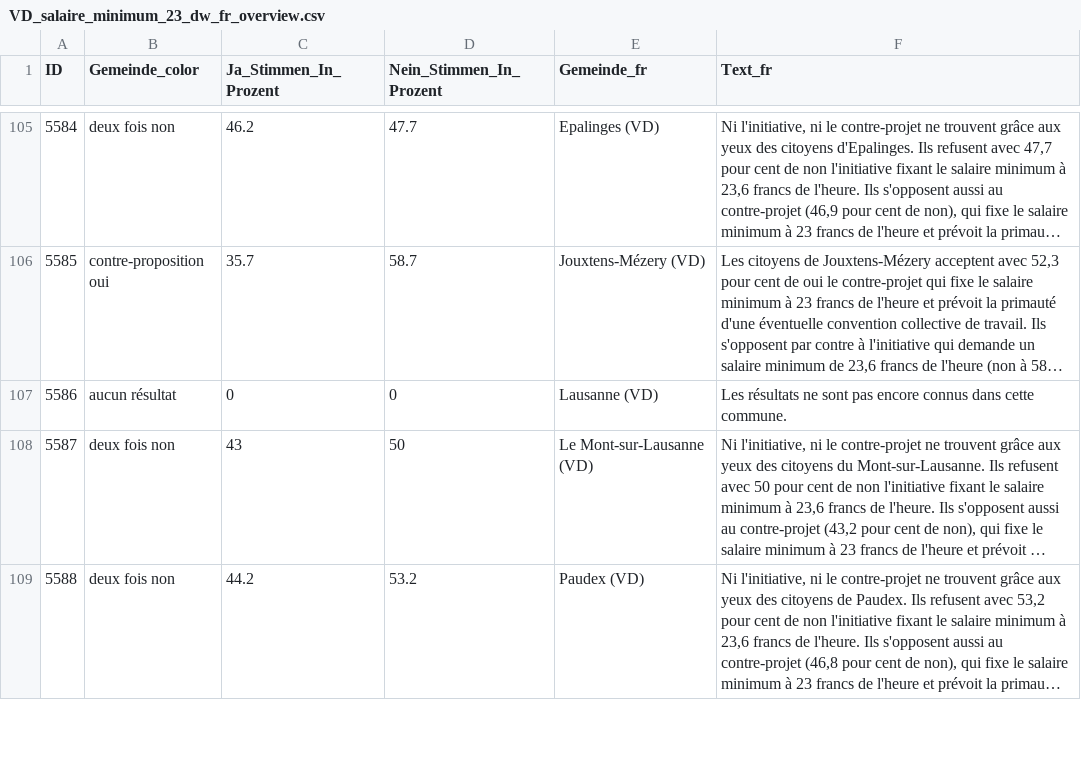
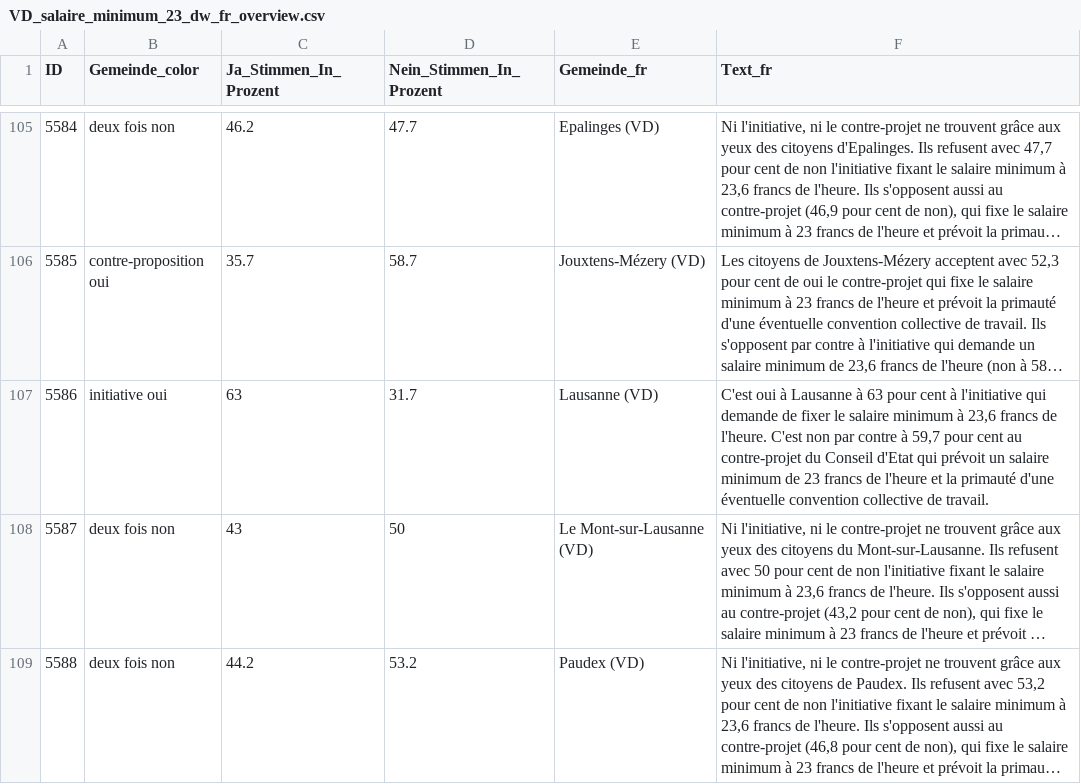
Before and after one commit to awp-finanznachrichten/lena_juni2026, a CSV file: Output_Cantons/VD_salaire_minimum_23_dw_fr_overview.csv, drawn as a sheet; only a part is shown, gaps mark what is left out; long unchanged cells end in …; the diff covers the shown part only; the diff names each change by its address in the sheet, - before the commit and + after, or states it on an @@ line.

```diff
--- a/Output_Cantons/VD_salaire_minimum_23_dw_fr_overview.csv
+++ b/Output_Cantons/VD_salaire_minimum_23_dw_fr_overview.csv
-B107 (Gemeinde_color): aucun résultat
+B107 (Gemeinde_color): initiative oui
-C107 (Ja_Stimmen_In_Prozent): 0
+C107 (Ja_Stimmen_In_Prozent): 63
-D107 (Nein_Stimmen_In_Prozent): 0
+D107 (Nein_Stimmen_In_Prozent): 31.7
-F107 (Text_fr): Les résultats ne sont pas encore connus dans cette commune.
+F107 (Text_fr): C'est oui à Lausanne à 63 pour cent à l'initiative qui demande de fixer le salaire minimum à 23,6 francs de l'heure. C'est non par contre à 59,7 pour cent au contre-projet du Conseil d'Etat qui prévoit un salaire minimum de 23 francs de l'heure et la primauté d'une éventuelle convention collective de travail.
```
Also changed, not shown: 16 edited cells elsewhere in this file, Output_Cantons/SZ_Praemienverbilligung_dw_de.csv, Output_Cantons/VD_salaire_minimum_23_dw_fr_gegenvorschlag.csv, 19 other files.
